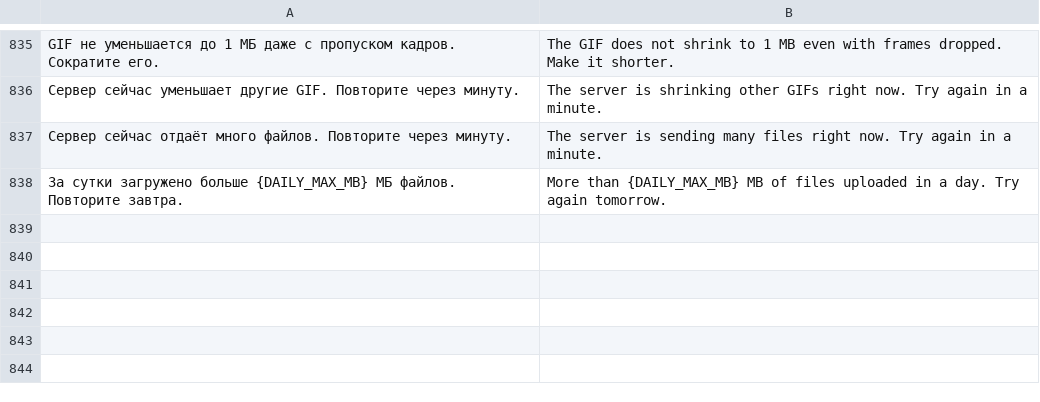
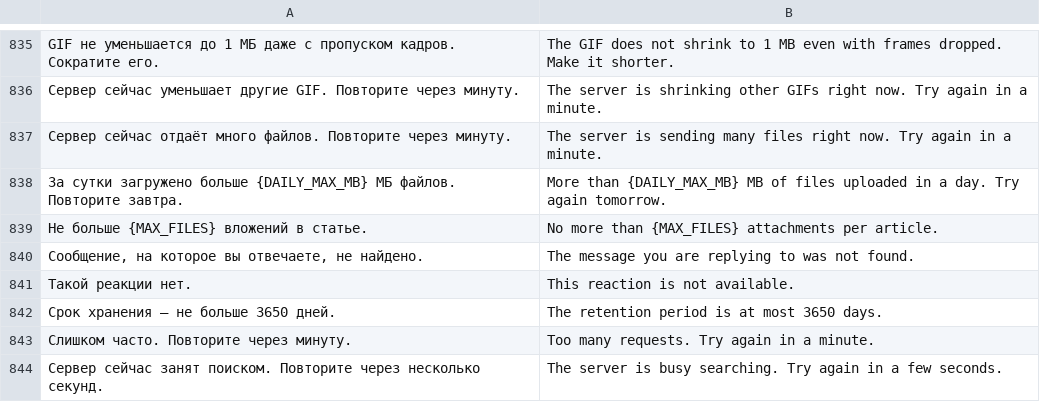
Before and after one commit to Starevg02/pult, a TSV file: crates/pult-core/src/l10n/en.tsv, drawn as a sheet; only a part is shown, gaps mark what is left out; the diff names each change by its address in the sheet, - before the commit and + after, or states it on an @@ line.

Commit message:
Pult 0.4.0: messenger and knowledge base
Messages: replies with quotes, forwarding with files, reactions, a pinned
message, typing and read receipts, search in a chat, shared files, mute,
desktop notifications and sound, a redesigned chat list and conversation.
Superadmin sees chat storage and sets an attachment retention period.

Knowledge base: Telegraph-style articles, article attachments, a new editor
with a formatting toolbar and side-by-side preview.

```diff
--- a/crates/pult-core/src/l10n/en.tsv
+++ b/crates/pult-core/src/l10n/en.tsv
+row 839: Не больше {MAX_FILES} вложений в статье. | No more than {MAX_FILES} attachments per article.
+row 840: Сообщение, на которое вы отвечаете, не найдено. | The message you are replying to was not found.
+row 841: Такой реакции нет. | This reaction is not available.
+row 842: Срок хранения — не больше 3650 дней. | The retention period is at most 3650 days.
+row 843: Слишком часто. Повторите через минуту. | Too many requests. Try again in a minute.
+row 844: Сервер сейчас занят поиском. Повторите через несколько секунд. | The server is busy searching. Try again in a few seconds.
```
Also changed, not shown: crates/pult-core/src/l10n/zh.tsv, 38 other files.
